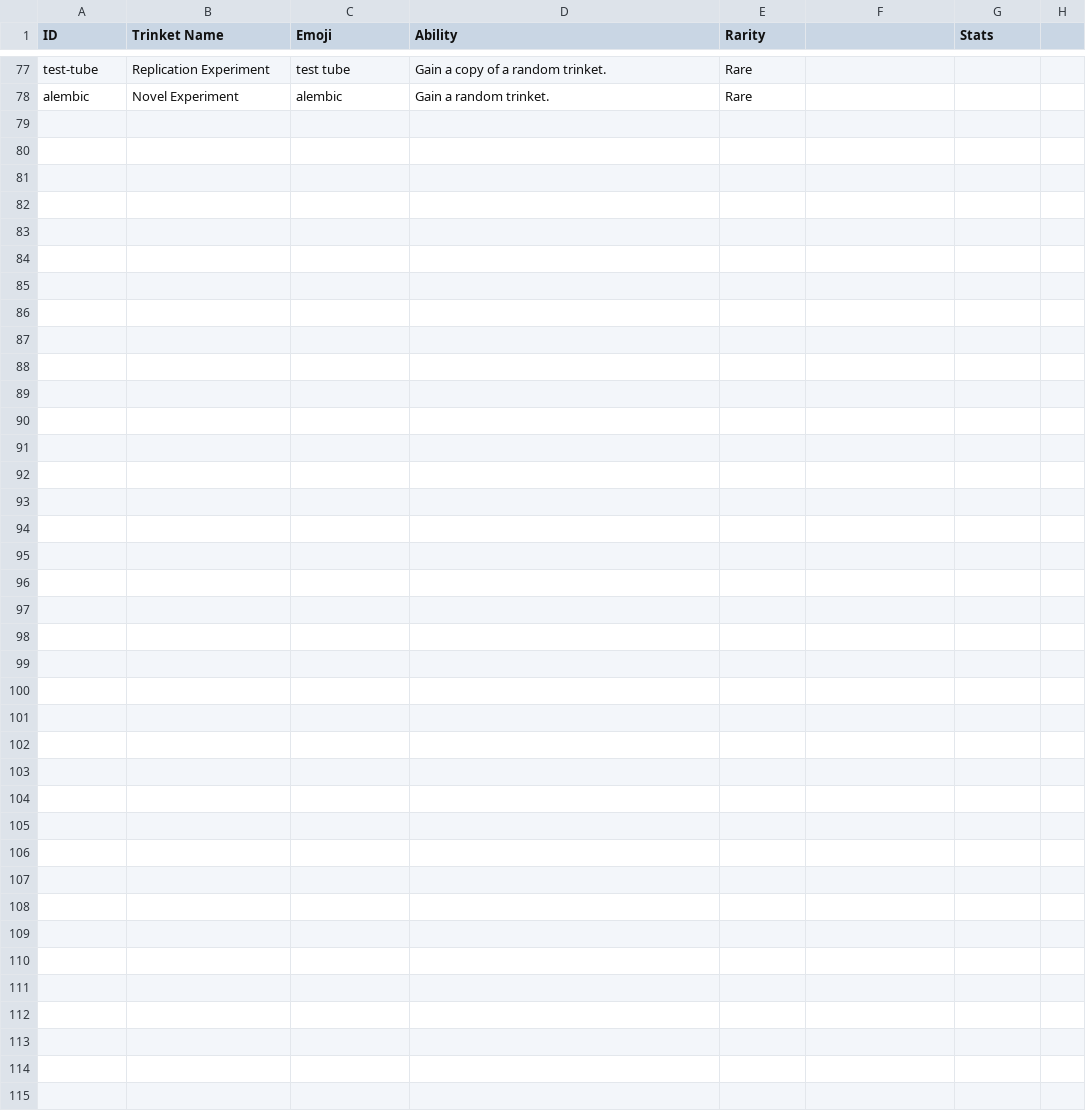
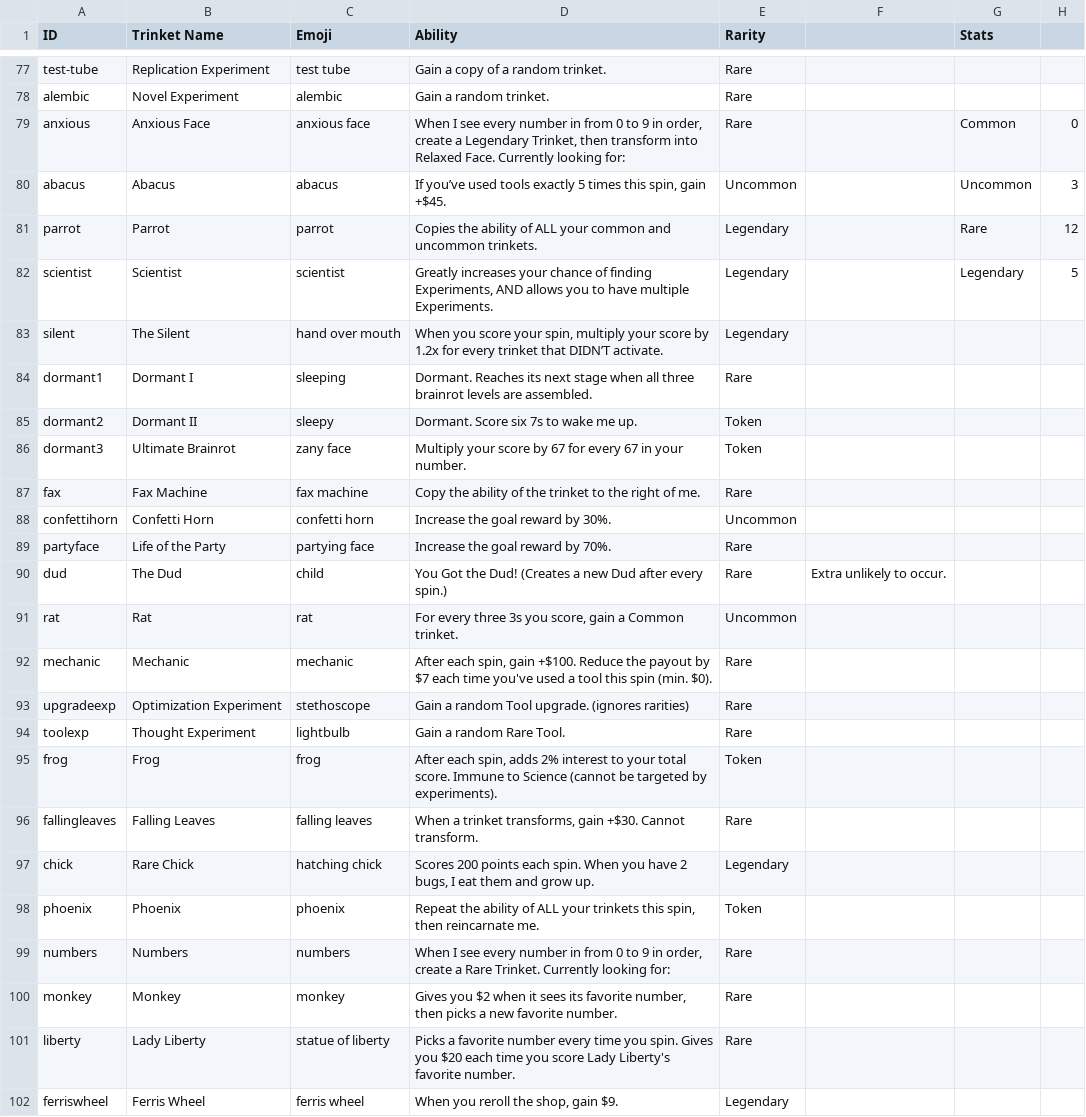
Before and after one commit to lgtyqz/rngdlelike, a CSV file: data/catalog/trinkets.csv, drawn as a sheet; only a part is shown, gaps mark what is left out; the diff covers the shown part only.

Commit message:
wip: new trinkets & tools, needs balancing

```diff
--- a/data/catalog/trinkets.csv
+++ b/data/catalog/trinkets.csv
@@ -78 +78,25 @@ test-tube,Replication Experiment,test tube,Gain a copy of a random trinket.,Rare
 alembic,Novel Experiment,alembic,Gain a random trinket.,Rare,,
+anxious,Anxious Face,anxious face,"When I see every number in from 0 to 9 in order, create a Legendary Trinket, then transform into Relaxed Face. Currently looking for:",Rare,,Common,0
+abacus,Abacus,abacus,"If you’ve used tools exactly 5 times this spin, gain +$45.",Uncommon,,Uncommon,3
+parrot,Parrot,parrot,Copies the ability of ALL your common and uncommon trinkets.,Legendary,,Rare,12
+scientist,Scientist,scientist,"Greatly increases your chance of finding Experiments, AND allows you to have multiple Experiments.",Legendary,,Legendary,5
+silent,The Silent,hand over mouth,"When you score your spin, multiply your score by 1.2x for every trinket that DIDN’T activate.",Legendary,,,
+dormant1,Dormant I,sleeping,Dormant. Reaches its next stage when all three brainrot levels are assembled.,Rare,,,
+dormant2,Dormant II,sleepy,Dormant. Score six 7s to wake me up.,Token,,,
+dormant3,Ultimate Brainrot,zany face,Multiply your score by 67 for every 67 in your number.,Token,,,
+fax,Fax Machine,fax machine,Copy the ability of the trinket to the right of me.,Rare,,,
+confettihorn,Confetti Horn,confetti horn,Increase the goal reward by 30%.,Uncommon,,,
+partyface,Life of the Party,partying face,Increase the goal reward by 70%.,Rare,,,
+dud,The Dud,child,You Got the Dud! (Creates a new Dud after every spin.),Rare,Extra unlikely to occur.,,
+rat,Rat,rat,"For every three 3s you score, gain a Common trinket.",Uncommon,,,
+mechanic,Mechanic,mechanic,"After each spin, gain +$100. Reduce the payout by $7 each time you've used a tool this spin (min. $0).",Rare,,,
+upgradeexp,Optimization Experiment,stethoscope,Gain a random Tool upgrade. (ignores rarities),Rare,,,
+toolexp,Thought Experiment,lightbulb,Gain a random Rare Tool.,Rare,,,
+frog,Frog,frog,"After each spin, adds 2% interest to your total score. Immune to Science (cannot be targeted by experiments).",Token,,,
+fallingleaves,Falling Leaves,falling leaves,"When a trinket transforms, gain +$30. Cannot transform.",Rare,,,
+chick,Rare Chick,hatching chick,"Scores 200 points each spin. When you have 2 bugs, I eat them and grow up.",Legendary,,,
+phoenix,Phoenix,phoenix,"Repeat the ability of ALL your trinkets this spin, then reincarnate me.",Token,,,
+numbers,Numbers,numbers,"When I see every number in from 0 to 9 in order, create a Rare Trinket. Currently looking for:",Rare,,,
+monkey,Monkey,monkey,"Gives you $2 when it sees its favorite number, then picks a new favorite number.",Rare,,,
+liberty,Lady Liberty,statue of liberty,Picks a favorite number every time you spin. Gives you $20 each time you score Lady Liberty's favorite number.,Rare,,,
+ferriswheel,Ferris Wheel,ferris wheel,"When you reroll the shop, gain $9.",Legendary,,,
```
Also changed, not shown: 2 edited cells elsewhere in this file, data/catalog/tools.csv, 8 other files.
